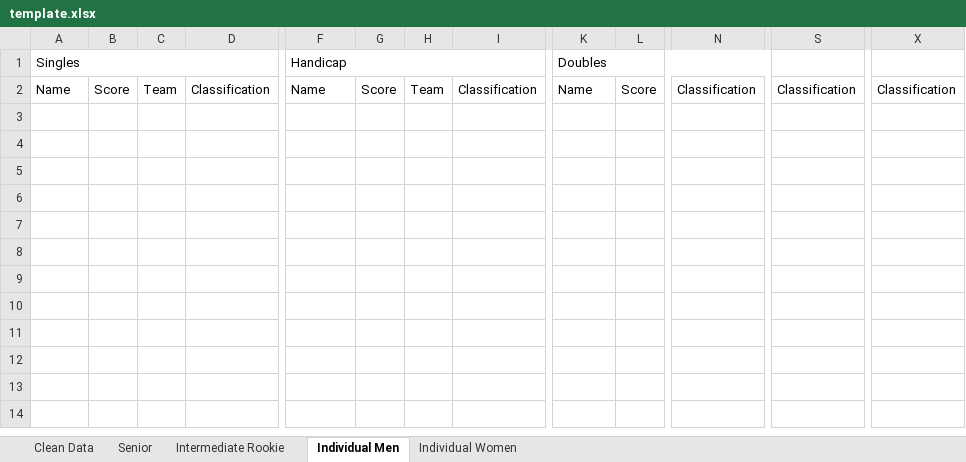
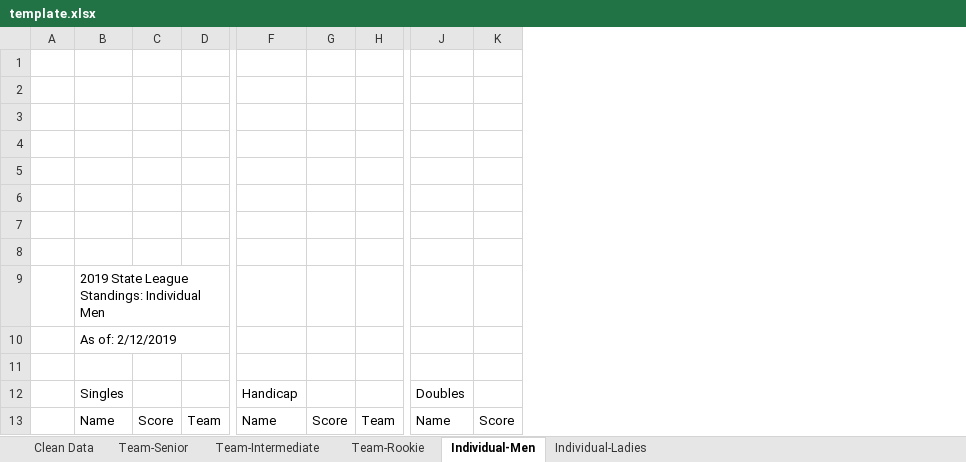
Before and after one commit to mrbusche/trap-scoring, an Excel workbook: src/main/resources/template.xlsx, sheet Individual-Men, drawn as a sheet; only a part is shown, gaps mark what is left out; values as stored, in another font and other column widths than the file's, no cell formats; charts and pictures not drawn; removed rows and columns are numbered as before the commit, all else as after; rows hold the shown columns only; the diff covers the shown part only; the diff names each change by its address in the sheet, - before the commit and + after, or states it on an @@ line.

```diff
--- a/src/main/resources/template.xlsx (sheet Individual-Men)
+++ b/src/main/resources/template.xlsx (sheet Individual-Men)
-sheet tab: Senior
+sheet tab: Team-Senior
-sheet tab: Individual Men
+sheet tab: Individual-Men
-sheet tab: Individual Women
+sheet tab: Individual-Ladies
-sheet tab: Intermediate Rookie
+sheet tab: Team-Intermediate
+sheet tab: Team-Rookie
+column A, empty
-column D, row 2: Classification
-column I, row 2: Classification
-column N, row 2: Classification
-column S, row 2: Classification
-column X, row 2: Classification
+row 1: (empty)
+row 2: (empty)
+row 3: (empty)
+row 4: (empty)
+row 5: (empty)
+row 6: (empty)
+row 7: (empty)
+row 8: (empty)
+row 9:  | 2019 State League Standings: Individual Men
+row 10:  | As of: 2/12/2019
+row 11: (empty)
-A1:D1 merged
-F1:I1 merged
-K1:N1 merged
```
Also changed, not shown: merged cells elsewhere in this sheet, sheet Individual-Ladies, sheet Team-Senior, cell formats, charts or pictures, 1 other file.
